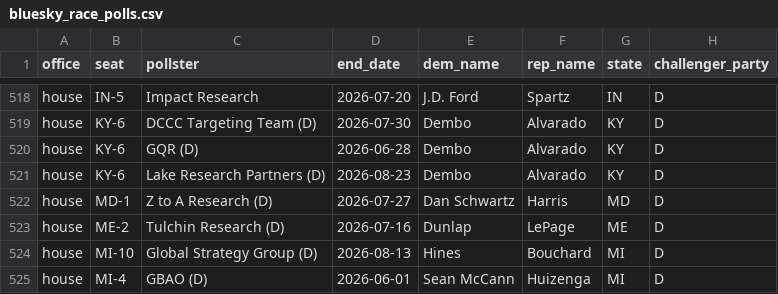
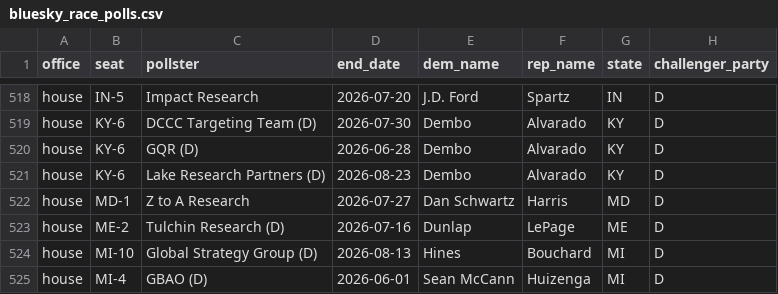
Before and after one commit to scorvec/midterms-2026, a CSV file: data/state/bluesky_race_polls.csv, drawn as a sheet; only a part is shown, gaps mark what is left out; the diff names each change by its address in the sheet, - before the commit and + after, or states it on an @@ line.

```diff
--- a/data/state/bluesky_race_polls.csv
+++ b/data/state/bluesky_race_polls.csv
-C522 (pollster): Z to A Research (D)
+C522 (pollster): Z to A Research
```
Also changed, not shown: 5 other files.
